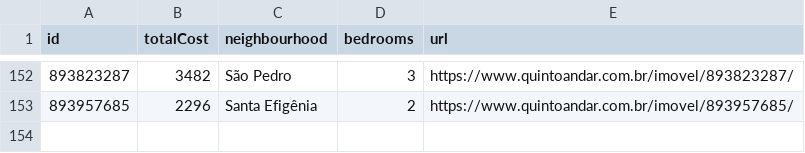
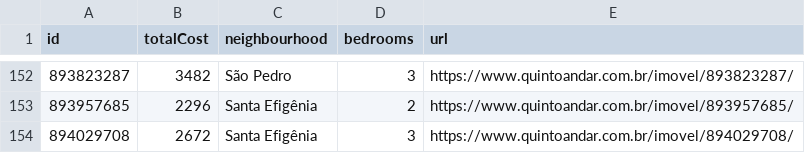
Before and after one commit to a-moreira/apto, a CSV file: data/aptos.csv, drawn as a sheet; only a part is shown, gaps mark what is left out.

```diff
--- a/data/aptos.csv
+++ b/data/aptos.csv
@@ -153 +153,2 @@ id,totalCost,neighbourhood,bedrooms,url
 893957685,2296,Santa Efigênia,2,https://www.quintoandar.com.br/imovel/893957685/
+894029708,2672,Santa Efigênia,3,https://www.quintoandar.com.br/imovel/894029708/
```
